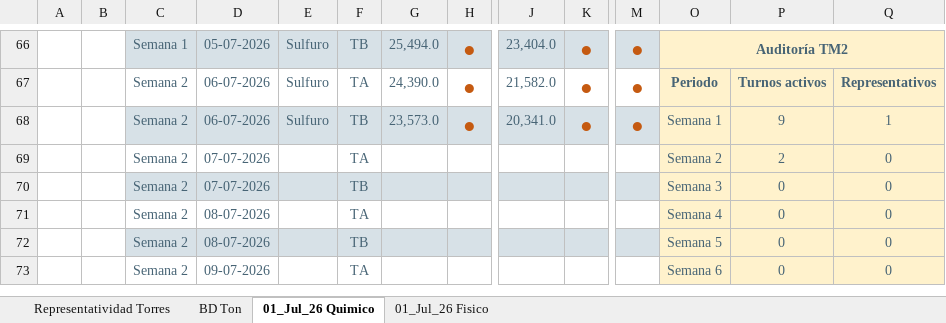
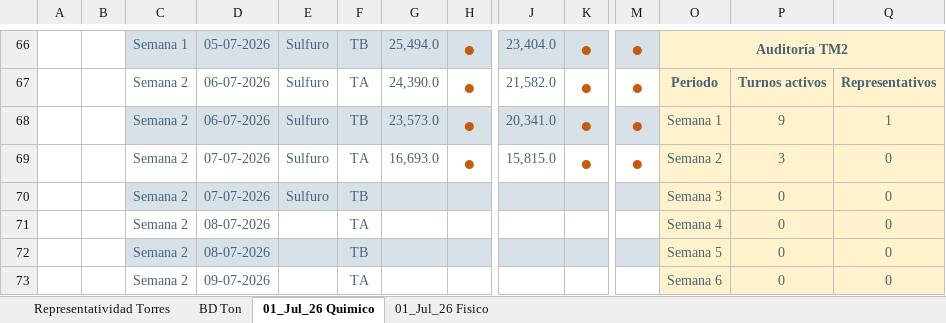
Before and after one commit to furetasimplex/DashReportabilidadSIIRUreta-, an Excel workbook: report_export/exports/Reporte_Representatividad_Torres_20260701_20260731.xlsx, sheet 01_Jul_26 Quimico, drawn as a sheet; only a part is shown, gaps mark what is left out; values as stored, in another font and other column widths than the file's, no borders; charts and pictures not drawn; removed rows and columns are numbered as before the commit, all else as after; rows hold the shown columns only; the diff covers the shown part only; the diff names each change by its address in the sheet, - before the commit and + after, or states it on an @@ line.

```diff
--- a/report_export/exports/Reporte_Representatividad_Torres_20260701_20260731.xlsx (sheet 01_Jul_26 Quimico)
+++ b/report_export/exports/Reporte_Representatividad_Torres_20260701_20260731.xlsx (sheet 01_Jul_26 Quimico)
-row 69:  |  | Semana 2 | 07-07-2026 |  | TA |  |  |  |  |  | Semana 2 | 2 | 0
+row 69:  |  | Semana 2 | 07-07-2026 | Sulfuro | TA | 16,693.0 | ● | 15,815.0 | ● | ● | Semana 2 | 3 | 0
-E70: (empty)
+E70: Sulfuro
```
Also changed, not shown: 1 added row, 1 removed row and 15 edited cells elsewhere in this sheet, sheet 01_Jul_26 Fisico, sheet BD Ton, sheet Representatividad Torres, hidden cells, charts or pictures, reporte/Template_DatosConcialiados.xlsx, 3 other files.
